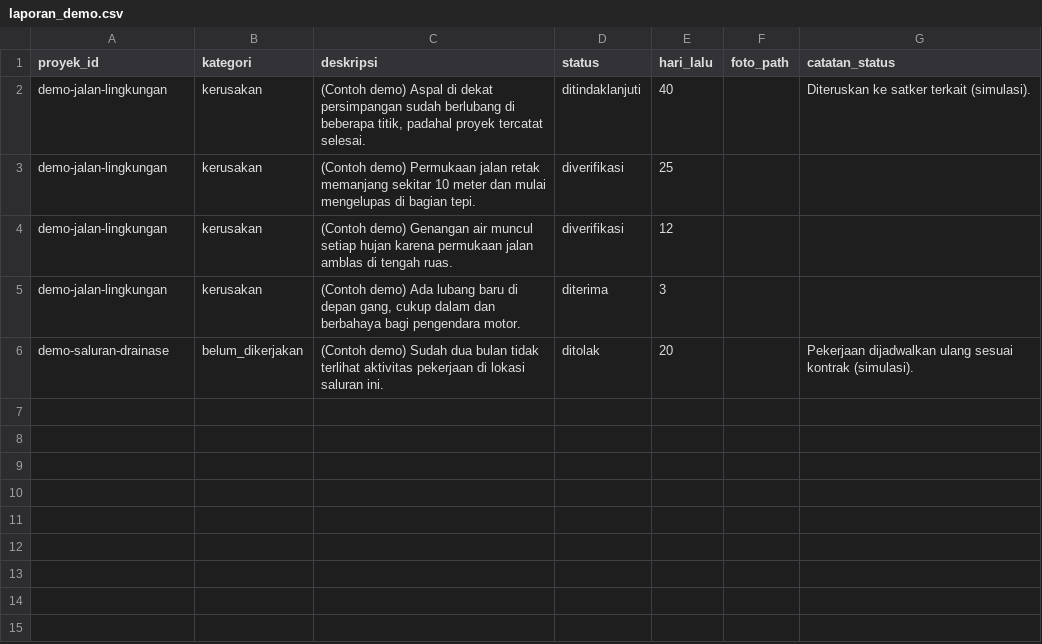
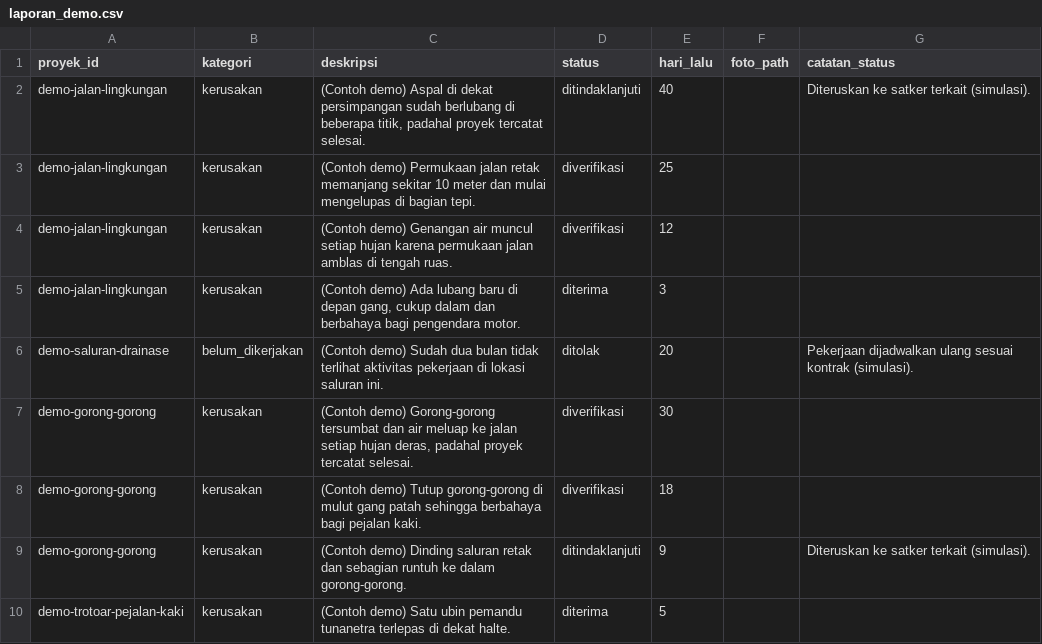
Before and after one commit to Biagiarchiefz/jejak-anggaran, a CSV file: data/raw/laporan_demo.csv, drawn as a sheet.

```diff
--- a/data/raw/laporan_demo.csv
+++ b/data/raw/laporan_demo.csv
@@ -6 +6,5 @@ demo-jalan-lingkungan,kerusakan,"(Contoh demo) Ada lubang baru di depan gang, cu
 demo-saluran-drainase,belum_dikerjakan,"(Contoh demo) Sudah dua bulan tidak terlihat aktivitas pekerjaan di lokasi saluran ini.",ditolak,20,,"Pekerjaan dijadwalkan ulang sesuai kontrak (simulasi)."
+demo-gorong-gorong,kerusakan,"(Contoh demo) Gorong-gorong tersumbat dan air meluap ke jalan setiap hujan deras, padahal proyek tercatat selesai.",diverifikasi,30,,
+demo-gorong-gorong,kerusakan,"(Contoh demo) Tutup gorong-gorong di mulut gang patah sehingga berbahaya bagi pejalan kaki.",diverifikasi,18,,
+demo-gorong-gorong,kerusakan,"(Contoh demo) Dinding saluran retak dan sebagian runtuh ke dalam gorong-gorong.",ditindaklanjuti,9,,"Diteruskan ke satker terkait (simulasi)."
+demo-trotoar-pejalan-kaki,kerusakan,"(Contoh demo) Satu ubin pemandu tunanetra terlepas di dekat halte.",diterima,5,,
```
Also changed, not shown: data/raw/proyek.csv, 49 other files.
